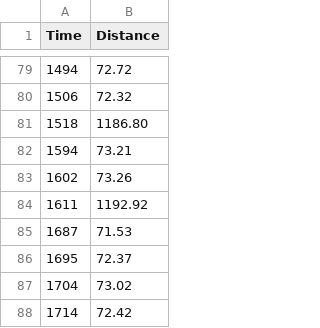
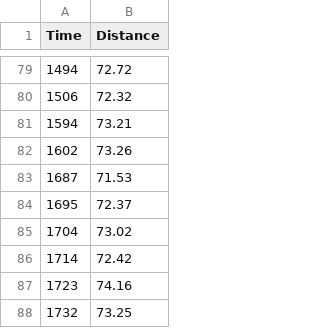
Before and after one commit to pimpale/physics4al, a CSV file: lab2a/1.csv, drawn as a sheet; only a part is shown, gaps mark what is left out; the shorter side is filled out with more unchanged rows.

Commit message:
stuff

```diff
--- a/lab2a/1.csv
+++ b/lab2a/1.csv
@@ -80,6 +80,4 @@ Time,Distance
 1506,72.32
-1518,1186.80
 1594,73.21
 1602,73.26
-1611,1192.92
 1687,71.53
```
